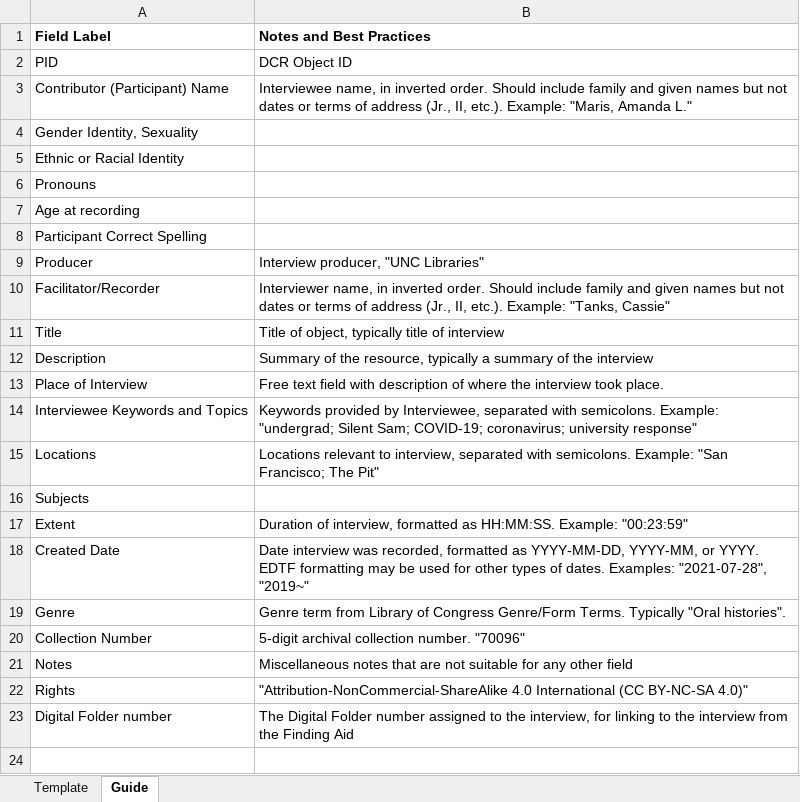
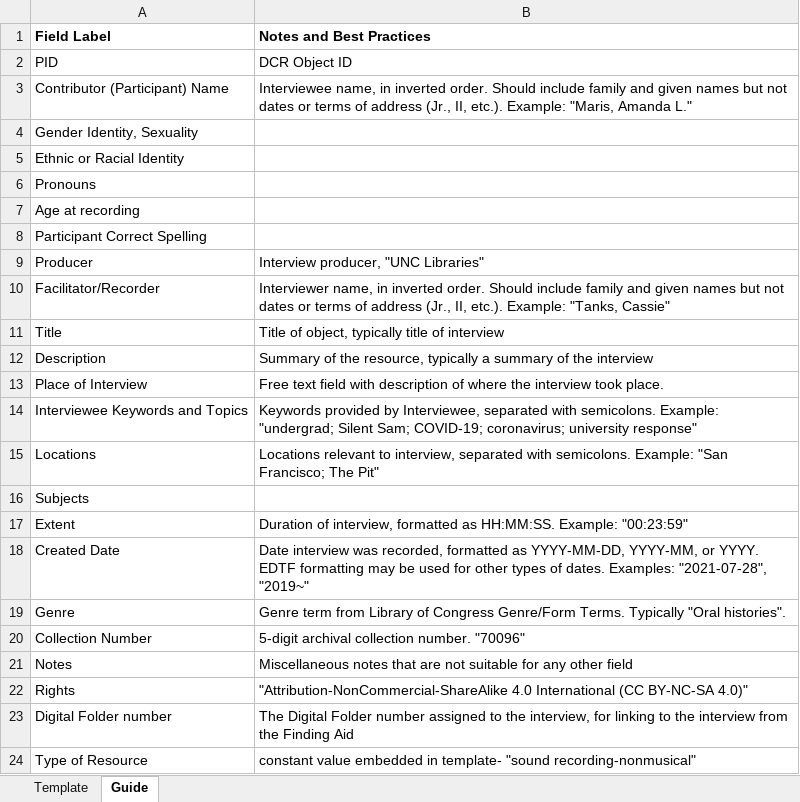
Before and after one commit to UNC-Libraries/box-c-mods-templates, an Excel workbook: ExceltoMODSWF/SA-MODS-template.xlsx, sheet Guide, drawn as a sheet; values as stored, in another font and other column widths than the file's, no borders; the diff names each change by its address in the sheet, - before the commit and + after, or states it on an @@ line.

Commit message:
add type of resource constant data

```diff
--- a/ExceltoMODSWF/SA-MODS-template.xlsx (sheet Guide)
+++ b/ExceltoMODSWF/SA-MODS-template.xlsx (sheet Guide)
+row 24: Type of Resource | constant value embedded in template- "sound recording-nonmusical"
```
Also changed, not shown: sheet Template, 2 other files.
